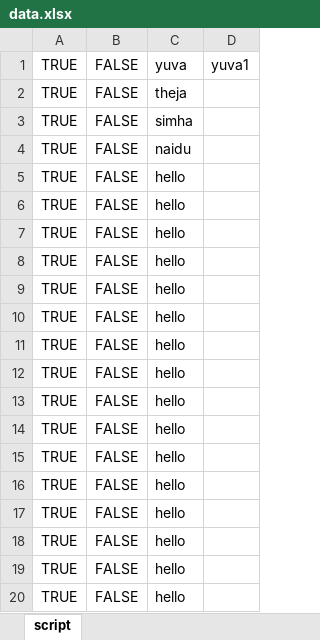
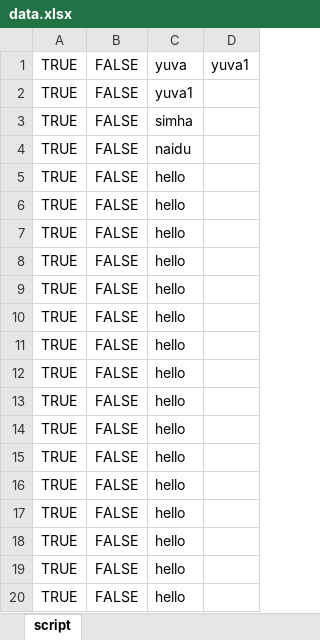
Before and after one commit to karthikkutala/QAselenium, an Excel workbook: Seleniumintro/data.xlsx, sheet script, drawn as a sheet; values as stored, in another font and other column widths than the file's, no borders; the diff names each change by its address in the sheet, - before the commit and + after, or states it on an @@ line.

```diff
--- a/Seleniumintro/data.xlsx (sheet script)
+++ b/Seleniumintro/data.xlsx (sheet script)
-C2: theja
+C2: yuva1
```
Also changed, not shown: 4 other files.
